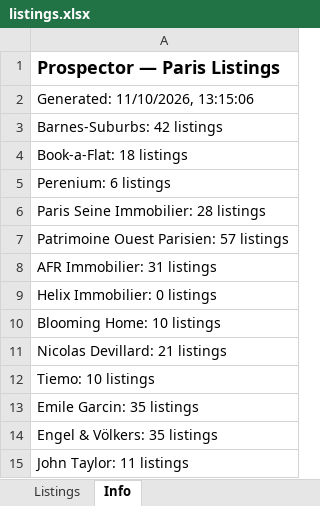
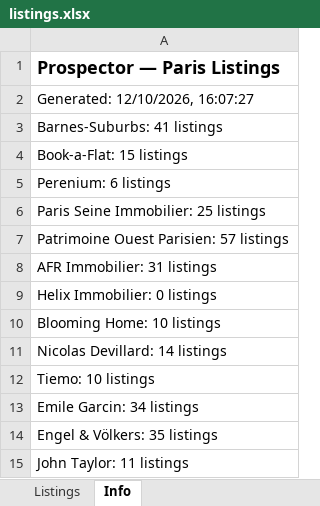
Before and after one commit to YFIP/House-Search-Agent, an Excel workbook: listings.xlsx, sheet Info, drawn as a sheet; only a part is shown; values as stored, in another font and other column widths than the file's, no borders; the diff covers the shown part only; the diff names each change by its address in the sheet, - before the commit and + after, or states it on an @@ line.

```diff
--- a/listings.xlsx (sheet Info)
+++ b/listings.xlsx (sheet Info)
-A2: Generated: 11/10/2026, 13:15:06
+A2: Generated: 12/10/2026, 16:07:27
-A3: Barnes-Suburbs: 42 listings
+A3: Barnes-Suburbs: 41 listings
-A4: Book-a-Flat: 18 listings
+A4: Book-a-Flat: 15 listings
-A6: Paris Seine Immobilier: 28 listings
+A6: Paris Seine Immobilier: 25 listings
-A11: Nicolas Devillard: 21 listings
+A11: Nicolas Devillard: 14 listings
-A13: Emile Garcin: 35 listings
+A13: Emile Garcin: 34 listings
```
Also changed, not shown: 9 edited cells elsewhere in this sheet, sheet Listings, listings-sale.xlsx, 1 other file.
